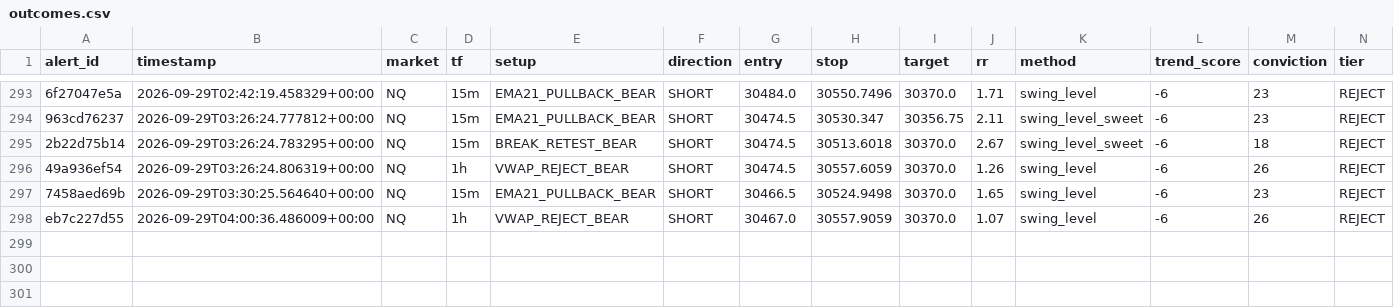
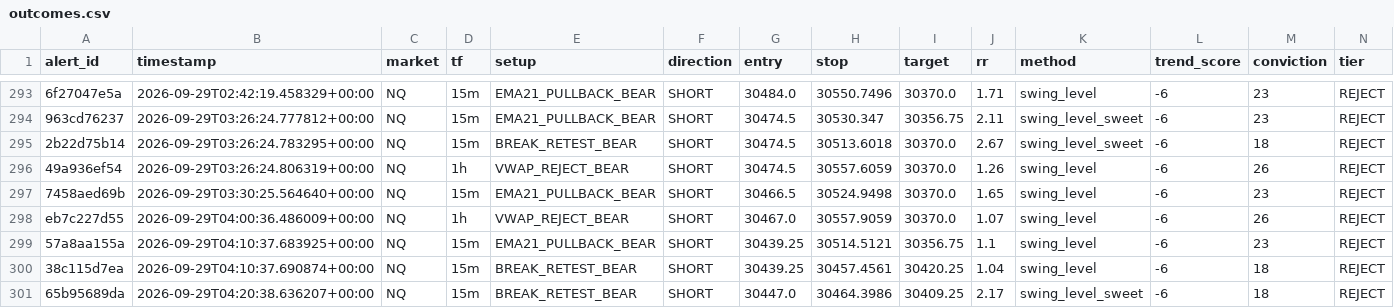
Before and after one commit to kdubsk1/bot, a CSV file: outcomes.csv, drawn as a sheet; only a part is shown, gaps mark what is left out; rows hold the shown columns only; the diff names each change by its address in the sheet, - before the commit and + after, or states it on an @@ line.

Commit message:
Ledger: 2026-09-29 04:24 UTC

```diff
--- a/outcomes.csv
+++ b/outcomes.csv
+row 299: 57a8aa155a | 2026-09-29T04:10:37.683925+00:00 | NQ | 15m | EMA21_PULLBACK_BEAR | SHORT | 30439.25 | 30514.5121 | 30356.75 | 1.1 | swing_level | -6 | 23 | REJECT
+row 300: 38c115d7ea | 2026-09-29T04:10:37.690874+00:00 | NQ | 15m | BREAK_RETEST_BEAR | SHORT | 30439.25 | 30457.4561 | 30420.25 | 1.04 | swing_level | -6 | 18 | REJECT
+row 301: 65b95689da | 2026-09-29T04:20:38.636207+00:00 | NQ | 15m | BREAK_RETEST_BEAR | SHORT | 30447.0 | 30464.3986 | 30409.25 | 2.17 | swing_level_sweet | -6 | 18 | REJECT
```
